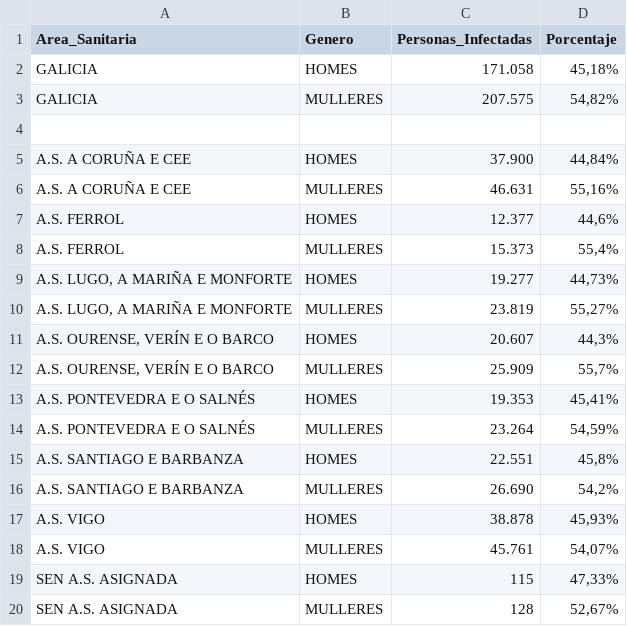
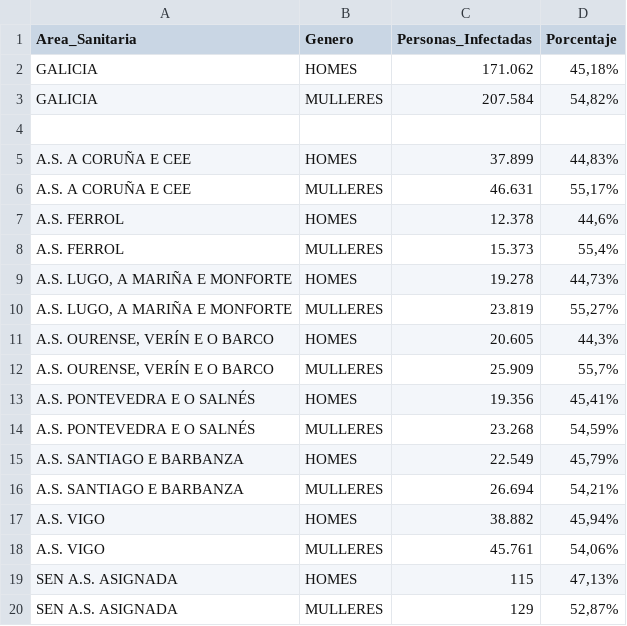
Before and after one commit to jjelosua/sergas-covid19-data, a CSV file: PorcentajeInfectadosPorGenero.csv, drawn as a sheet.

```diff
--- a/PorcentajeInfectadosPorGenero.csv
+++ b/PorcentajeInfectadosPorGenero.csv
@@ -1,20 +1,20 @@
 Area_Sanitaria,Genero,Personas_Infectadas,Porcentaje
-"GALICIA","HOMES","171.058","45,18%"
-"GALICIA","MULLERES","207.575","54,82%"
+"GALICIA","HOMES","171.062","45,18%"
+"GALICIA","MULLERES","207.584","54,82%"
 
-"A.S. A CORUÑA E CEE","HOMES","37.900","44,84%"
-"A.S. A CORUÑA E CEE","MULLERES","46.631","55,16%"
-"A.S. FERROL","HOMES","12.377","44,6%"
+"A.S. A CORUÑA E CEE","HOMES","37.899","44,83%"
+"A.S. A CORUÑA E CEE","MULLERES","46.631","55,17%"
+"A.S. FERROL","HOMES","12.378","44,6%"
 "A.S. FERROL","MULLERES","15.373","55,4%"
-"A.S. LUGO, A MARIÑA E MONFORTE","HOMES","19.277","44,73%"
+"A.S. LUGO, A MARIÑA E MONFORTE","HOMES","19.278","44,73%"
 "A.S. LUGO, A MARIÑA E MONFORTE","MULLERES","23.819","55,27%"
-"A.S. OURENSE, VERÍN E O BARCO","HOMES","20.607","44,3%"
+"A.S. OURENSE, VERÍN E O BARCO","HOMES","20.605","44,3%"
 "A.S. OURENSE, VERÍN E O BARCO","MULLERES","25.909","55,7%"
-"A.S. PONTEVEDRA E O SALNÉS","HOMES","19.353","45,41%"
-"A.S. PONTEVEDRA E O SALNÉS","MULLERES","23.264","54,59%"
-"A.S. SANTIAGO E BARBANZA","HOMES","22.551","45,8%"
-"A.S. SANTIAGO E BARBANZA","MULLERES","26.690","54,2%"
-"A.S. VIGO","HOMES","38.878","45,93%"
-"A.S. VIGO","MULLERES","45.761","54,07%"
-"SEN A.S. ASIGNADA","HOMES","115","47,33%"
-"SEN A.S. ASIGNADA","MULLERES","128","52,67%"
+"A.S. PONTEVEDRA E O SALNÉS","HOMES","19.356","45,41%"
+"A.S. PONTEVEDRA E O SALNÉS","MULLERES","23.268","54,59%"
+"A.S. SANTIAGO E BARBANZA","HOMES","22.549","45,79%"
+"A.S. SANTIAGO E BARBANZA","MULLERES","26.694","54,21%"
+"A.S. VIGO","HOMES","38.882","45,94%"
+"A.S. VIGO","MULLERES","45.761","54,06%"
+"SEN A.S. ASIGNADA","HOMES","115","47,13%"
+"SEN A.S. ASIGNADA","MULLERES","129","52,87%"
```
Also changed, not shown: OcupacionCamasHospital.csv, PorcentajeInfeccionesPorFecha.csv, 1 other file.
